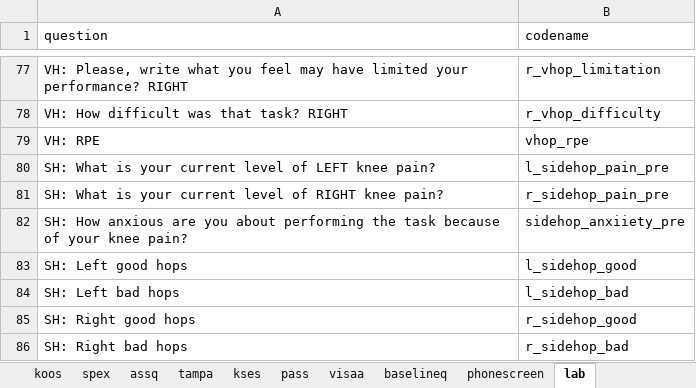
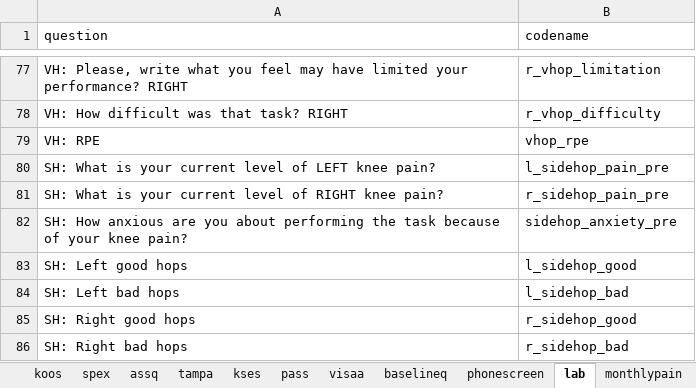
Before and after one commit to mgirdwood7/traildata, an Excel workbook: data/raw/varnames.xlsx, sheet lab, drawn as a sheet; only a part is shown, gaps mark what is left out; values as stored, in another font and other column widths than the file's, no borders; the diff names each change by its address in the sheet, - before the commit and + after, or states it on an @@ line.

```diff
--- a/data/raw/varnames.xlsx (sheet lab)
+++ b/data/raw/varnames.xlsx (sheet lab)
+sheet tab: monthlypain
-B82 (codename): sidehop_anxiiety_pre
+B82 (codename): sidehop_anxiety_pre
```
Also changed, not shown: sheet koos, sheet baselineq, 45 other files.
